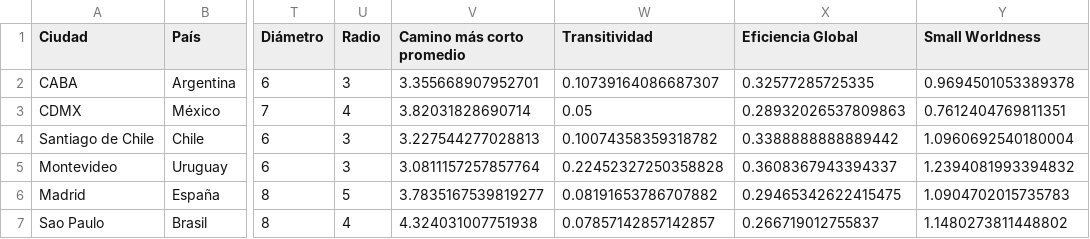
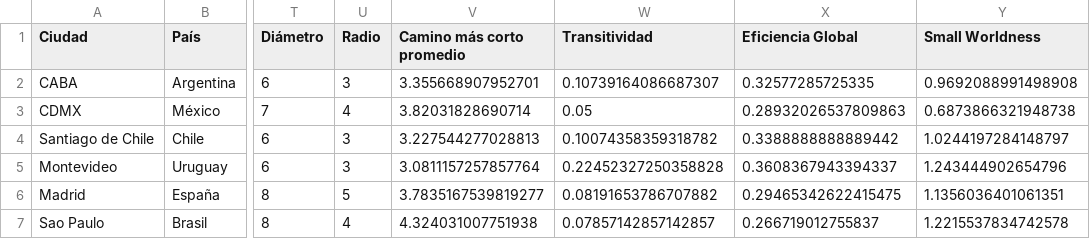
Before and after one commit to OlgaMMC/iGED, a CSV file: Tidy_DataFrame.csv, drawn as a sheet; only a part is shown, gaps mark what is left out; the diff names each change by its address in the sheet, - before the commit and + after, or states it on an @@ line.

```diff
--- a/Tidy_DataFrame.csv
+++ b/Tidy_DataFrame.csv
-Y2 (Small Worldness): 0.9694501053389378
+Y2 (Small Worldness): 0.9692088991498908
-Y3 (Small Worldness): 0.7612404769811351
+Y3 (Small Worldness): 0.6873866321948738
-Y4 (Small Worldness): 1.0960692540180004
+Y4 (Small Worldness): 1.0244197284148797
-Y5 (Small Worldness): 1.2394081993394832
+Y5 (Small Worldness): 1.243444902654796
-Y6 (Small Worldness): 1.0904702015735783
+Y6 (Small Worldness): 1.1356036401061351
-Y7 (Small Worldness): 1.1480273811448802
+Y7 (Small Worldness): 1.2215537834742578
```
Also changed, not shown: 9 other files.
